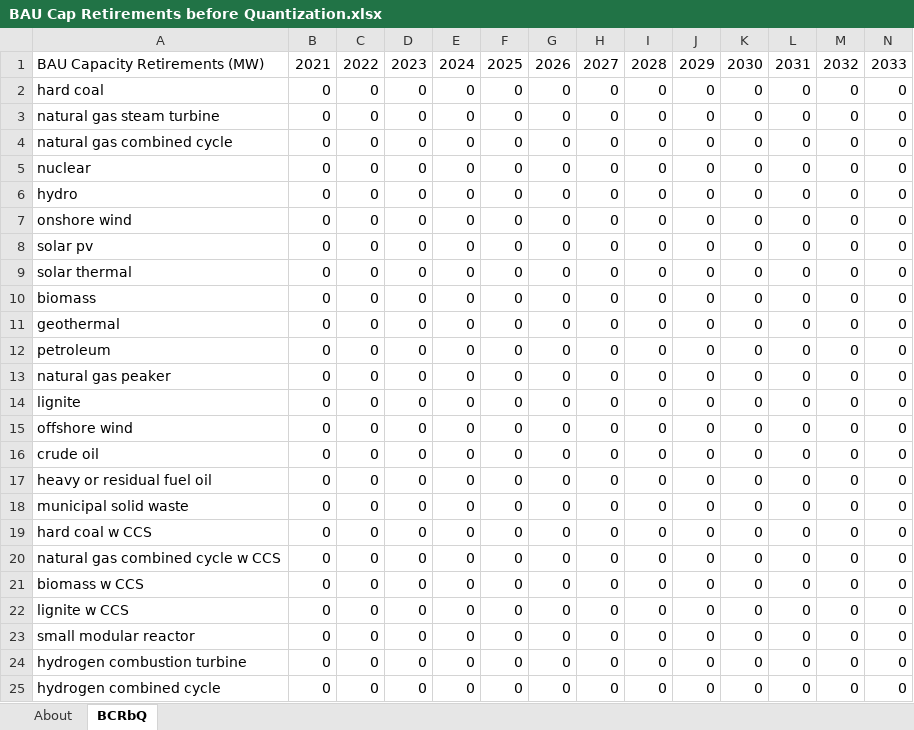
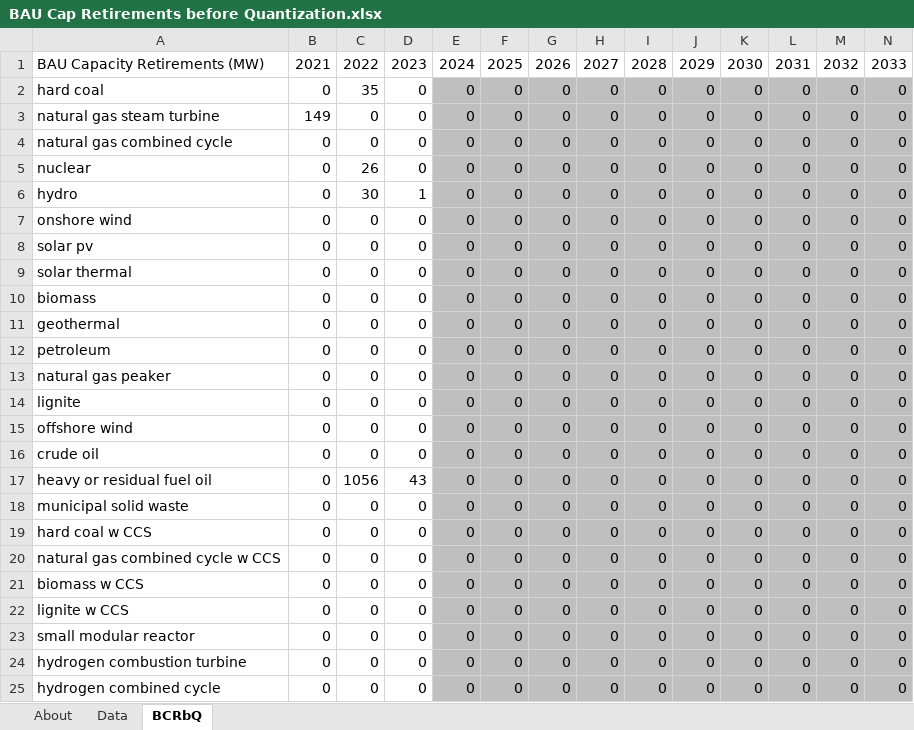
Before and after one commit to EnergyInnovation/eps-mexico, an Excel workbook: InputData/elec/BCRbQ/BAU Cap Retirements before Quantization.xlsx, sheet BCRbQ, drawn as a sheet; only a part is shown; values as stored, in another font and other column widths than the file's, no borders; the diff covers the shown part only; the diff names each change by its address in the sheet, - before the commit and + after, or states it on an @@ line.

```diff
--- a/InputData/elec/BCRbQ/BAU Cap Retirements before Quantization.xlsx (sheet BCRbQ)
+++ b/InputData/elec/BCRbQ/BAU Cap Retirements before Quantization.xlsx (sheet BCRbQ)
+sheet tab: Data
-C2: 0
+C2: 35
-E2:N25 fill: none
+E2:N25 fill: #BFBFBF
-B3: 0
+B3: 149
-C5: 0
+C5: 26
-C6: 0
+C6: 30
-D6: 0
+D6: 1
-C17: 0
+C17: 1056
-D17: 0
+D17: 43
```
Also changed, not shown: cell formats elsewhere in this sheet, sheet About, formulas that keep their value, InputData/elec/BHRaSYC/BAU Heat Rates and Start Year Capacities.xlsx, InputData/elec/BPMCCS/BAU Pol Mandated Cap Const Sched.xlsx, 10 other files.
